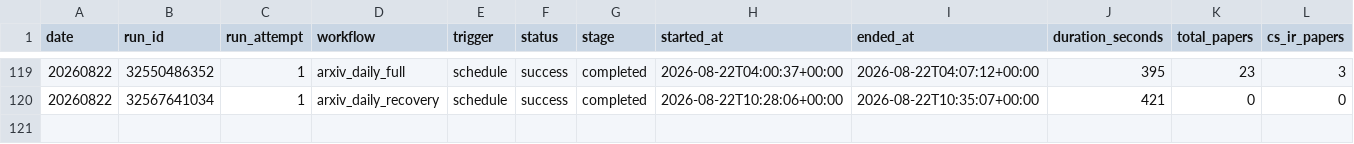
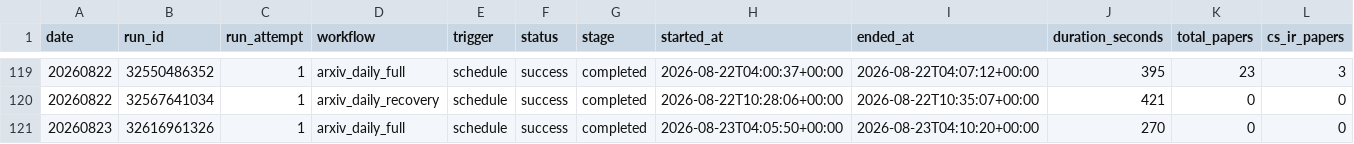
Before and after one commit to Doragd/Algorithm-Practice-in-Industry, a CSV file: paperBotV2/arxiv_daily/status/arxiv_daily_runs.csv, drawn as a sheet; only a part is shown, gaps mark what is left out; rows hold the shown columns only; the diff names each change by its address in the sheet, - before the commit and + after, or states it on an @@ line.

```diff
--- a/paperBotV2/arxiv_daily/status/arxiv_daily_runs.csv
+++ b/paperBotV2/arxiv_daily/status/arxiv_daily_runs.csv
+row 121: 20260823 | 32616961326 | 1 | arxiv_daily_full | schedule | success | completed | 2026-08-23T04:05:50+00:00 | 2026-08-23T04:10:20+00:00 | 270 | 0 | 0
```
Also changed, not shown: 2 other files.
